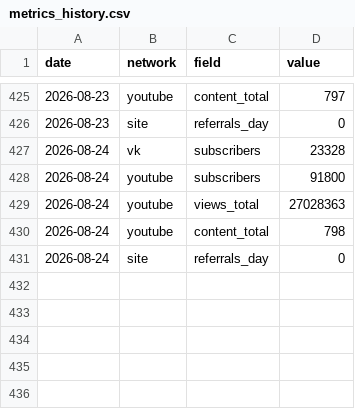
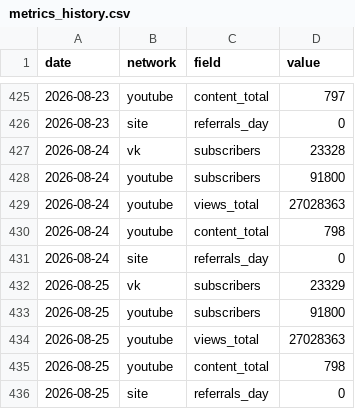
Before and after one commit to dondiego171-ux/smm-dashboard, a CSV file: data/metrics_history.csv, drawn as a sheet; only a part is shown, gaps mark what is left out.

```diff
--- a/data/metrics_history.csv
+++ b/data/metrics_history.csv
@@ -431 +431,6 @@ date,network,field,value
 2026-08-24,site,referrals_day,0
+2026-08-25,vk,subscribers,23329
+2026-08-25,youtube,subscribers,91800
+2026-08-25,youtube,views_total,27028363
+2026-08-25,youtube,content_total,798
+2026-08-25,site,referrals_day,0
```
Also changed, not shown: 3 other files.
